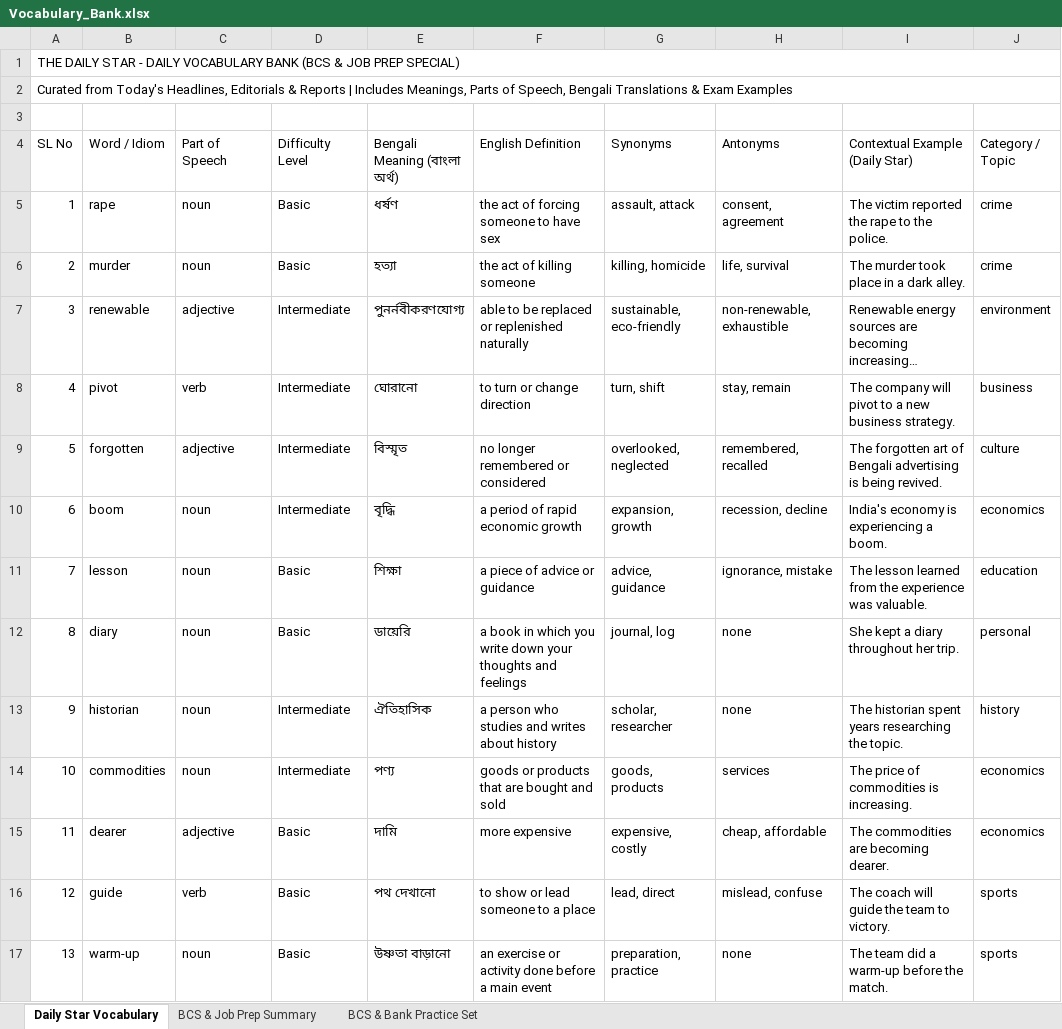
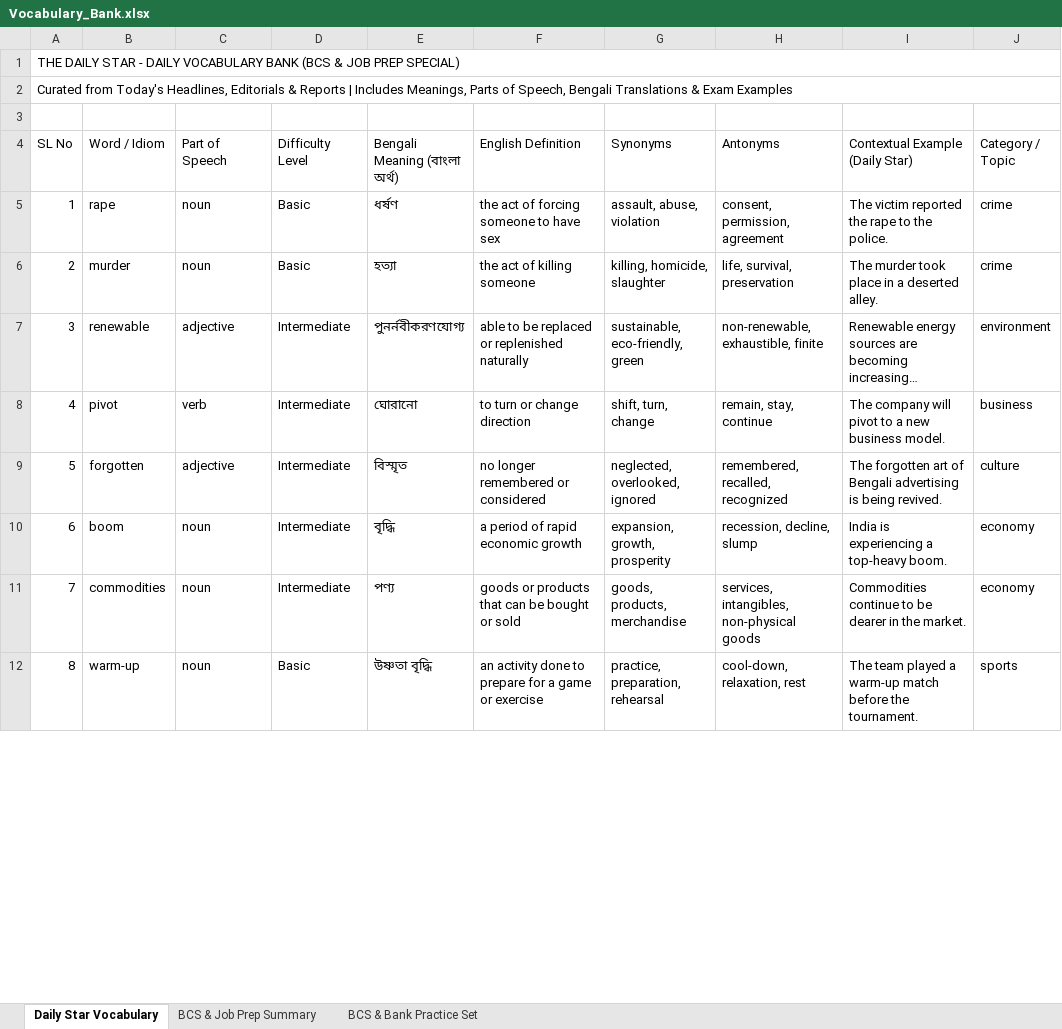
Before and after one commit to imroudro-ship-it/bcs-telegram-bot, an Excel workbook: data/Vocabulary_Bank.xlsx, sheet Daily Star Vocabulary, drawn as a sheet; only a part is shown; long unchanged cells end in …; values as stored, in another font and other column widths than the file's, no cell formats; removed rows and columns are numbered as before the commit, all else as after; the diff covers the shown part only; the diff names each change by its address in the sheet, - before the commit and + after, or states it on an @@ line.

```diff
--- a/data/Vocabulary_Bank.xlsx (sheet Daily Star Vocabulary)
+++ b/data/Vocabulary_Bank.xlsx (sheet Daily Star Vocabulary)
-G5 (Synonyms): assault, attack
+G5 (Synonyms): assault, abuse, violation
-H5 (Antonyms): consent, agreement
+H5 (Antonyms): consent, permission, agreement
-G6 (Synonyms): killing, homicide
+G6 (Synonyms): killing, homicide, slaughter
-H6 (Antonyms): life, survival
+H6 (Antonyms): life, survival, preservation
-I6 (Contextual Example (Daily Star)): The murder took place in a dark alley.
+I6 (Contextual Example (Daily Star)): The murder took place in a deserted alley.
-G7 (Synonyms): sustainable, eco-friendly
+G7 (Synonyms): sustainable, eco-friendly, green
-H7 (Antonyms): non-renewable, exhaustible
+H7 (Antonyms): non-renewable, exhaustible, finite
-G8 (Synonyms): turn, shift
+G8 (Synonyms): shift, turn, change
-H8 (Antonyms): stay, remain
+H8 (Antonyms): remain, stay, continue
-I8 (Contextual Example (Daily Star)): …new business strategy.
+I8 (Contextual Example (Daily Star)): …new business model.
-G9 (Synonyms): overlooked, neglected
+G9 (Synonyms): neglected, overlooked, ignored
-H9 (Antonyms): remembered, recalled
+H9 (Antonyms): remembered, recalled, recognized
-G10 (Synonyms): expansion, growth
+G10 (Synonyms): expansion, growth, prosperity
-H10 (Antonyms): recession, decline
+H10 (Antonyms): recession, decline, slump
-I10 (Contextual Example (Daily Star)): India's economy is experiencing a boom.
+I10 (Contextual Example (Daily Star)): India is experiencing a top-heavy boom.
-J10 (Category / Topic): economics
+J10 (Category / Topic): economy
-row 11: 7 | lesson | noun | Basic | শিক্ষা | a piece of advice or guidance | advice, guidance | ignorance, mistake | The lesson learned from the experience was valuable. | education
-row 12: 8 | diary | noun | Basic | ডায়েরি | a book in which you write down your thoughts and feelings | journal, log | none | She kept a diary throughout her trip. | personal
-row 13: 9 | historian | noun | Intermediate | ঐতিহাসিক | a person who studies and writes about history | scholar, researcher | none | The historian spent years researching the topic. | history
@@ column A (SL No) renumbered between rows 11 and 53 @@
-F11 (English Definition): goods or products that are bought and sold
+F11 (English Definition): goods or products that can be bought or sold
-G11 (Synonyms): goods, products
+G11 (Synonyms): goods, products, merchandise
-H11 (Antonyms): services
+H11 (Antonyms): services, intangibles, non-physical goods
-I11 (Contextual Example (Daily Star)): The price of commodities is increasing.
+I11 (Contextual Example (Daily Star)): Commodities continue to be dearer in the market.
-J11 (Category / Topic): economics
+J11 (Category / Topic): economy
-row 15: 11 | dearer | adjective | Basic | দামি | more expensive | expensive, costly | cheap, affordable | The commodities are becoming dearer. | economics
-row 16: 12 | guide | verb | Basic | পথ দেখানো | to show or lead someone to a place | lead, direct | mislead, confuse | The coach will guide the team to victory. | sports
-E12 (Bengali Meaning (বাংলা অর্থ)): উষ্ণতা বাড়ানো
+E12 (Bengali Meaning (বাংলা অর্থ)): উষ্ণতা বৃদ্ধি
-F12 (English Definition): an exercise or activity done before a main event
+F12 (English Definition): an activity done to prepare for a game or exercise
-G12 (Synonyms): preparation, practice
+G12 (Synonyms): practice, preparation, rehearsal
-H12 (Antonyms): none
+H12 (Antonyms): cool-down, relaxation, rest
-I12 (Contextual Example (Daily Star)): The team did a warm-up before the match.
+I12 (Contextual Example (Daily Star)): The team played a warm-up match before the tournament.
```
Also changed, not shown: 28 added rows, 17 removed rows and 59 edited cells elsewhere in this sheet, sheet BCS & Bank Practice Set, sheet BCS & Job Prep Summary, cell formats.
